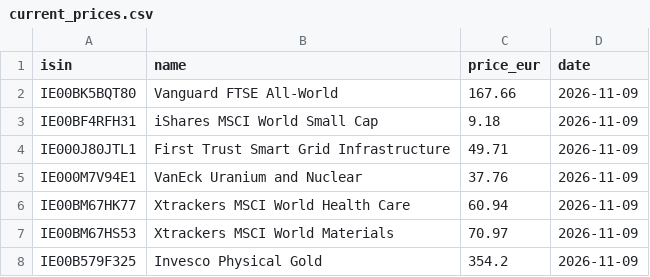
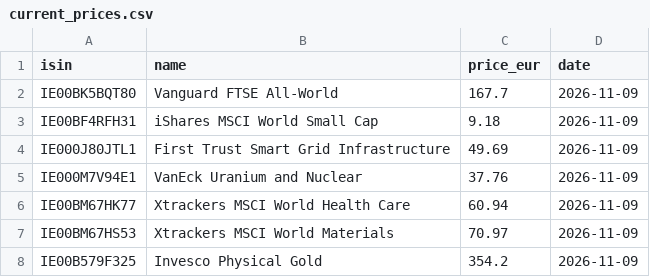
Before and after one commit to josepaulonunes/investment-lab, a CSV file: data/portfolio/example/current_prices.csv, drawn as a sheet.

Commit message:
Add example prices

```diff
--- a/data/portfolio/example/current_prices.csv
+++ b/data/portfolio/example/current_prices.csv
@@ -1,5 +1,5 @@
 isin,name,price_eur,date
-IE00BK5BQT80,Vanguard FTSE All-World,167.66,2026-11-09
+IE00BK5BQT80,Vanguard FTSE All-World,167.7,2026-11-09
 IE00BF4RFH31,iShares MSCI World Small Cap,9.18,2026-11-09
-IE000J80JTL1,First Trust Smart Grid Infrastructure,49.71,2026-11-09
+IE000J80JTL1,First Trust Smart Grid Infrastructure,49.69,2026-11-09
 IE000M7V94E1,VanEck Uranium and Nuclear,37.76,2026-11-09
```
